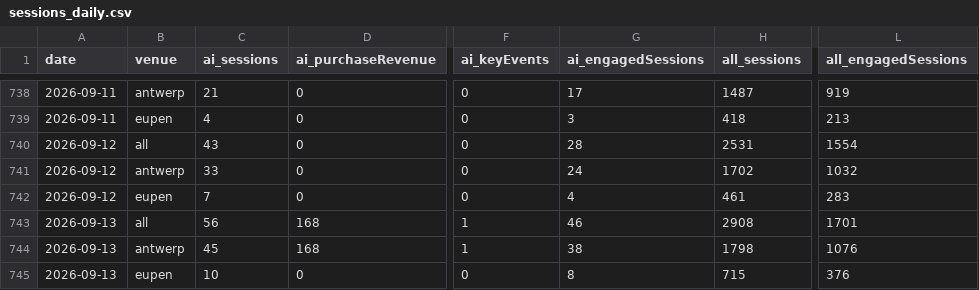
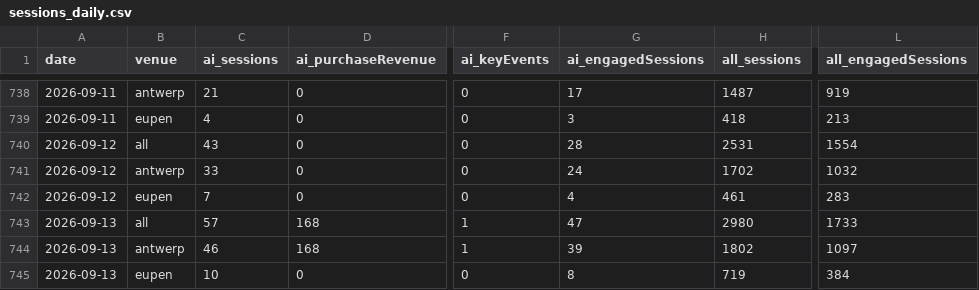
Before and after one commit to Experience-Factory/EF-AI-Traffic-Watch, a CSV file: data/sessions_daily.csv, drawn as a sheet; only a part is shown, gaps mark what is left out; the diff names each change by its address in the sheet, - before the commit and + after, or states it on an @@ line.

```diff
--- a/data/sessions_daily.csv
+++ b/data/sessions_daily.csv
-C743 (ai_sessions): 56
+C743 (ai_sessions): 57
-G743 (ai_engagedSessions): 46
+G743 (ai_engagedSessions): 47
-H743 (all_sessions): 2908
+H743 (all_sessions): 2980
-L743 (all_engagedSessions): 1701
+L743 (all_engagedSessions): 1733
-C744 (ai_sessions): 45
+C744 (ai_sessions): 46
-G744 (ai_engagedSessions): 38
+G744 (ai_engagedSessions): 39
-H744 (all_sessions): 1798
+H744 (all_sessions): 1802
-L744 (all_engagedSessions): 1076
+L744 (all_engagedSessions): 1097
-H745 (all_sessions): 715
+H745 (all_sessions): 719
-L745 (all_engagedSessions): 376
+L745 (all_engagedSessions): 384
```
Also changed, not shown: data/ai_sources_daily.csv, 2 other files.
